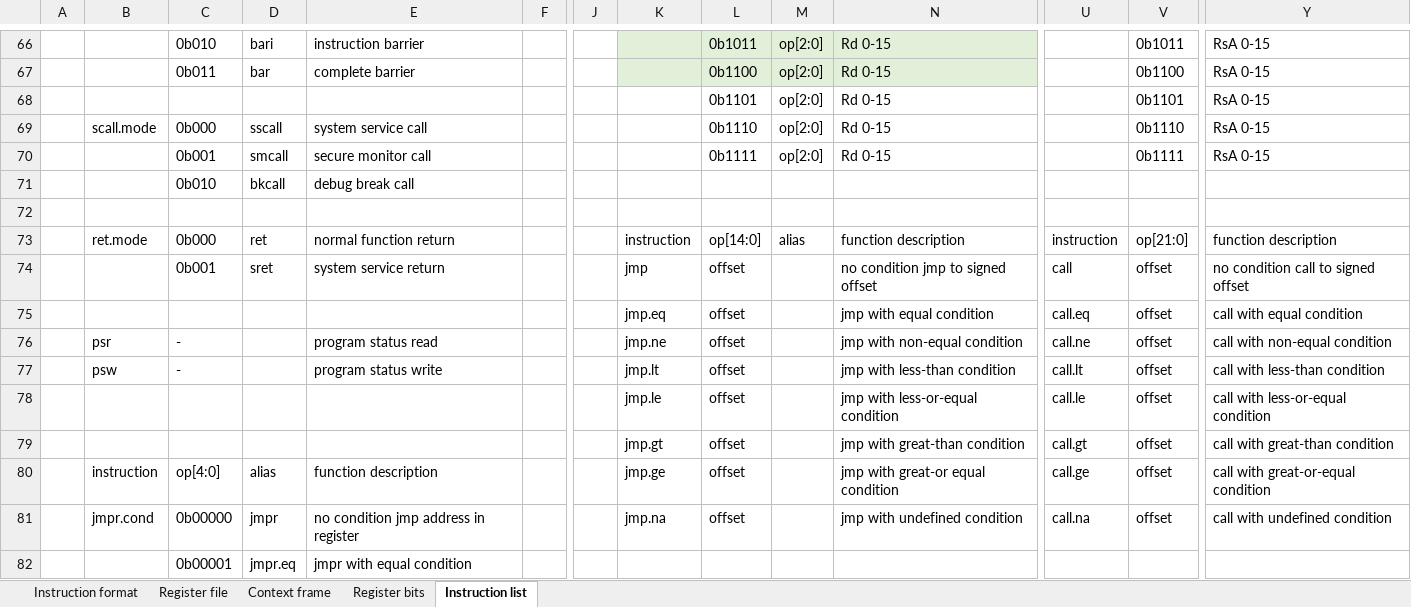
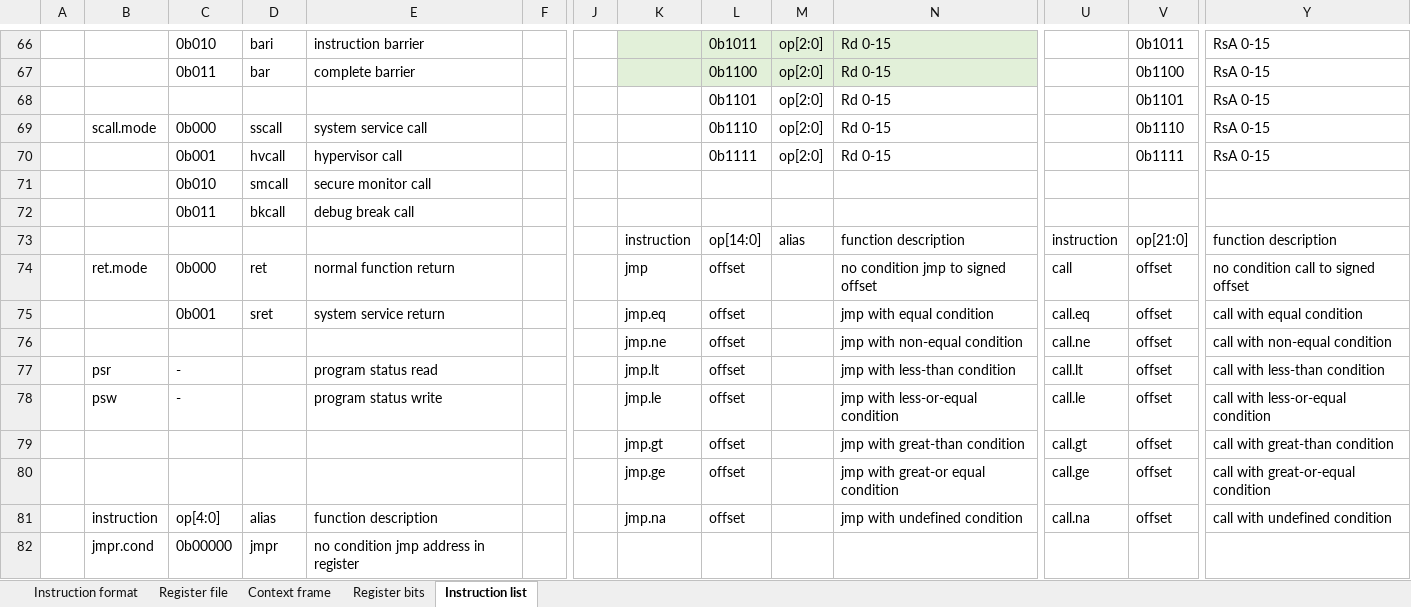
Before and after one commit to duanlin/loneRISC, an Excel workbook: RiscISAv1.3.xlsx, sheet Instruction list, drawn as a sheet; only a part is shown, gaps mark what is left out; values as stored, in another font and other column widths than the file's, no borders; removed rows and columns are numbered as before the commit, all else as after; rows hold the shown columns only; the diff covers the shown part only; the diff names each change by its address in the sheet, - before the commit and + after, or states it on an @@ line.

Commit message:
Add files via upload

```diff
--- a/RiscISAv1.3.xlsx (sheet Instruction list)
+++ b/RiscISAv1.3.xlsx (sheet Instruction list)
-D70: smcall
+D70: hvcall
-E70: secure monitor call
+E70: hypervisor call
+row 71:  |  | 0b010 | smcall | secure monitor call
-C72: 0b010
+C72: 0b011
-row 72: (empty)
-B73: ret.mode
+B73: (empty)
-C73: 0b000
+C73: (empty)
-D73: ret
+D73: (empty)
-E73: normal function return
+E73: (empty)
-B74: (empty)
+B74: ret.mode
-C74: 0b001
+C74: 0b000
-D74: sret
+D74: ret
-E74: system service return
+E74: normal function return
-C75: (empty)
+C75: 0b001
-D75: (empty)
+D75: sret
-E75: (empty)
+E75: system service return
-B76: psr
+B76: (empty)
-C76: -
+C76: (empty)
-E76: program status read
+E76: (empty)
-B77: psw
+B77: psr
-E77: program status write
+E77: program status read
-B78: (empty)
+B78: psw
-C78: (empty)
+C78: -
-E78: (empty)
+E78: program status write
+row 80:  |  |  |  |  |  |  | jmp.ge | offset |  | jmp with great-or equal condition | call.ge | offset | call with great-or-equal condition
-K81: jmp.ge
+K81: jmp.na
-N81: jmp with great-or equal condition
+N81: jmp with undefined condition
-U81: call.ge
+U81: call.na
-Y81: call with great-or-equal condition
+Y81: call with undefined condition
-row 81:  | jmpr.cond | 0b00000 | jmpr | no condition jmp address in register |  |  | jmp.na | offset |  | jmp with undefined condition | call.na | offset | call with undefined condition
-row 82:  |  | 0b00001 | jmpr.eq | jmpr with equal condition
+row 82:  | jmpr.cond | 0b00000 | jmpr | no condition jmp address in register
```
Also changed, not shown: 17 added rows, 15 removed rows, 261 edited cells and cell formats elsewhere in this sheet, sheet Register bits, sheet Register file, sheet Context frame.
